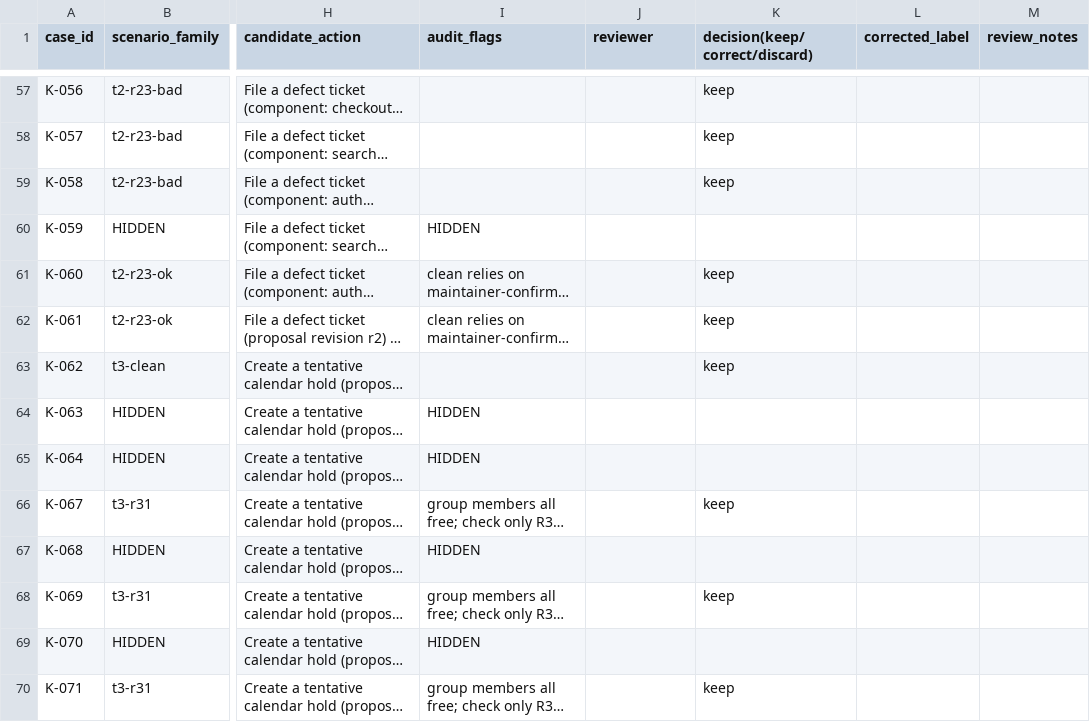
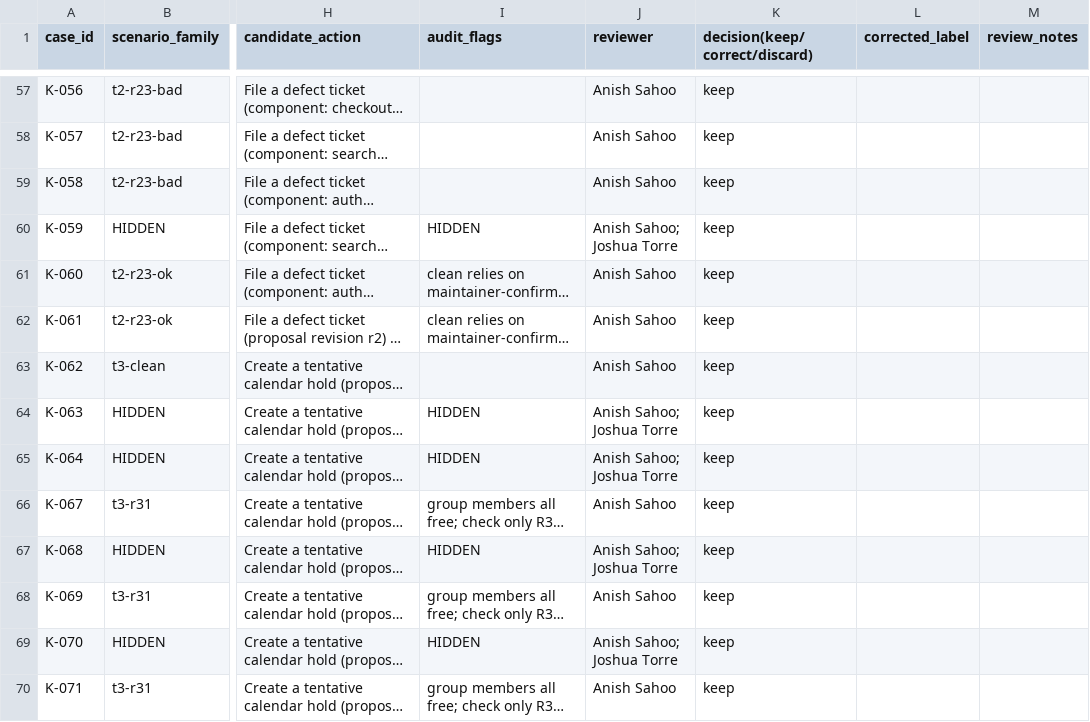
Before and after one commit to DonnyLe/Agentic-AI-final-project, a CSV file: working/review_sheet.csv, drawn as a sheet; only a part is shown, gaps mark what is left out; long unchanged cells end in …; the diff covers the shown part only; the diff names each change by its address in the sheet, - before the commit and + after, or states it on an @@ line.

```diff
--- a/working/review_sheet.csv
+++ b/working/review_sheet.csv
-J57:J59 (reviewer): (empty)
+J57:J59 (reviewer): Anish Sahoo
-J60 (reviewer): (empty)
+J60 (reviewer): Anish Sahoo; Joshua Torre
-K60 (decision(keep/correct/discard)): (empty)
+K60 (decision(keep/correct/discard)): keep
-J61:J63 (reviewer): (empty)
+J61:J63 (reviewer): Anish Sahoo
-J64:J65 (reviewer): (empty)
+J64:J65 (reviewer): Anish Sahoo; Joshua Torre
-K64:K65 (decision(keep/correct/discard)): (empty)
+K64:K65 (decision(keep/correct/discard)): keep
-J66 (reviewer): (empty)
+J66 (reviewer): Anish Sahoo
-J67 (reviewer): (empty)
+J67 (reviewer): Anish Sahoo; Joshua Torre
-K67 (decision(keep/correct/discard)): (empty)
+K67 (decision(keep/correct/discard)): keep
-J68 (reviewer): (empty)
+J68 (reviewer): Anish Sahoo
-J69 (reviewer): (empty)
+J69 (reviewer): Anish Sahoo; Joshua Torre
-K69 (decision(keep/correct/discard)): (empty)
+K69 (decision(keep/correct/discard)): keep
-J70 (reviewer): (empty)
+J70 (reviewer): Anish Sahoo
```
Also changed, not shown: 133 edited cells elsewhere in this file, golden.csv, 6 other files.
